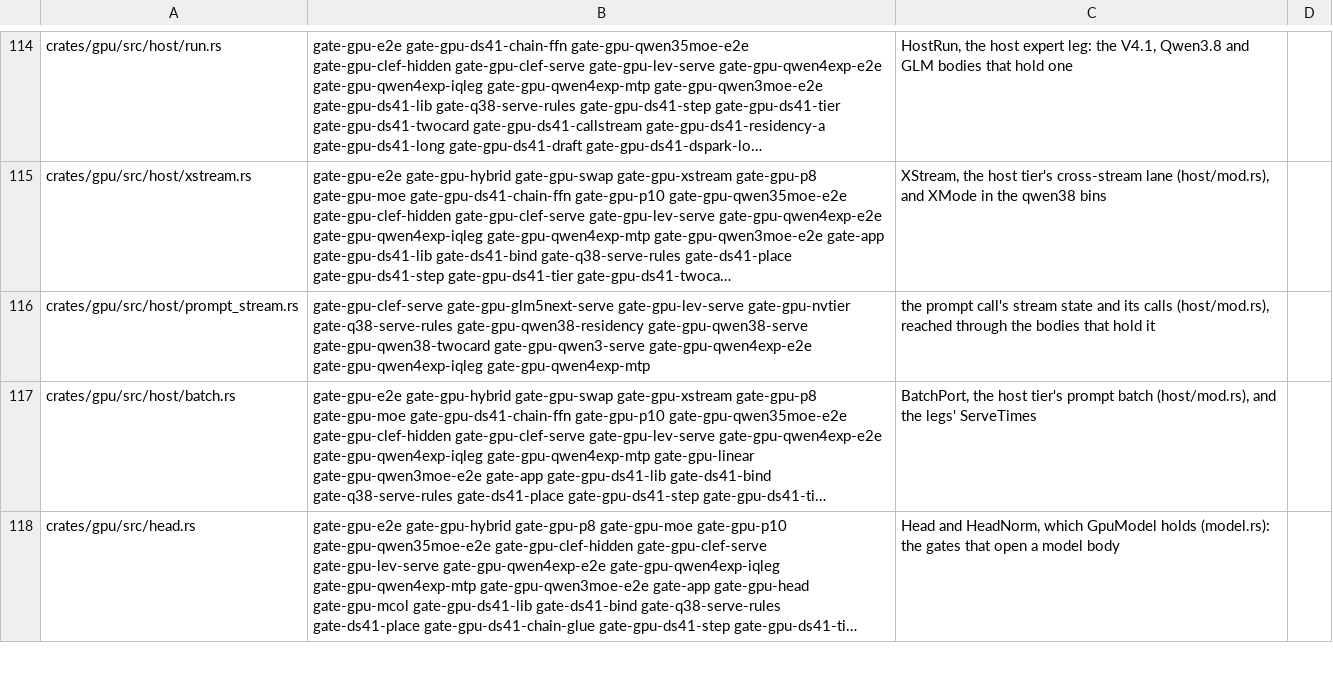
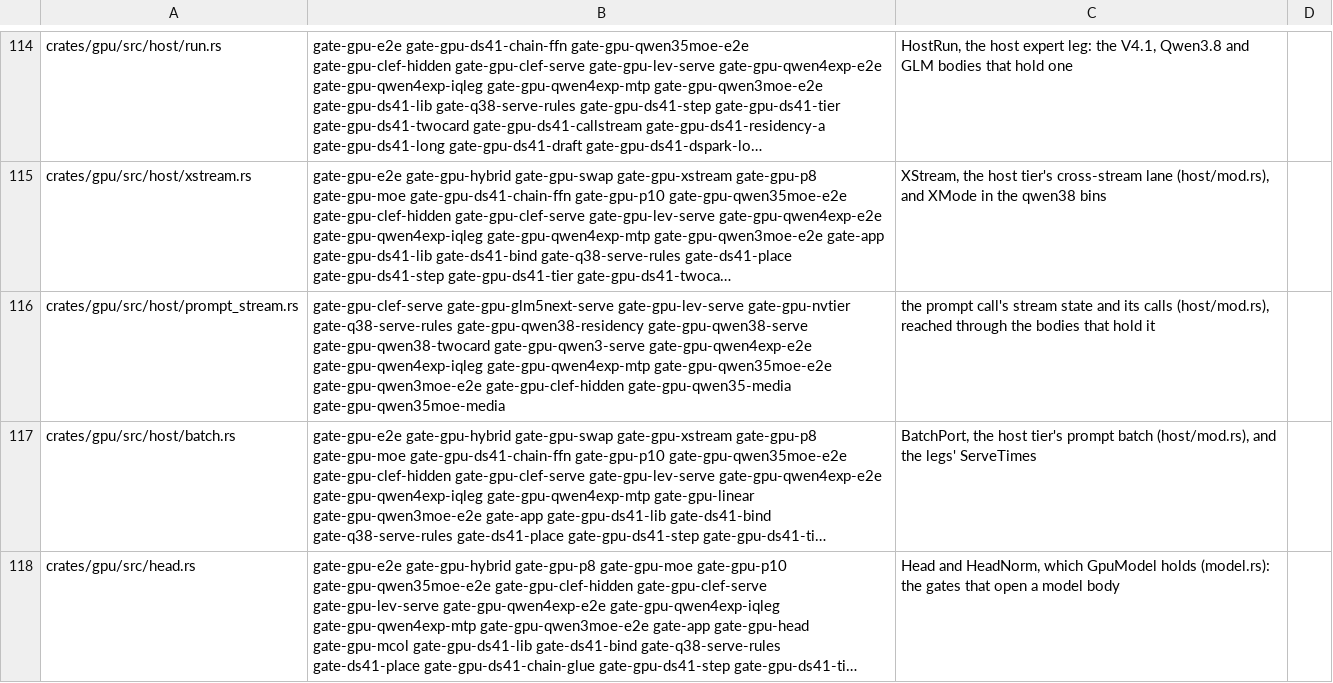
Before and after one commit to Burntgogi/bloomery, a TSV file: tools/gate-paths.tsv, drawn as a sheet; only a part is shown, gaps mark what is left out; long unchanged cells end in …; the diff names each change by its address in the sheet, - before the commit and + after, or states it on an @@ line.

```diff
--- a/tools/gate-paths.tsv
+++ b/tools/gate-paths.tsv
-B116: …gate-gpu-qwen4exp-iqleg gate-gpu-qwen4exp-mtp
+B116: …gate-gpu-qwen4exp-iqleg gate-gpu-qwen4exp-mtp gate-gpu-qwen35moe-e2e gate-gpu-qwen3moe-e2e gate-gpu-clef-hidden gate-gpu-qwen35-media gate-gpu-qwen35moe-media
```
Also changed, not shown: 4 other files.
